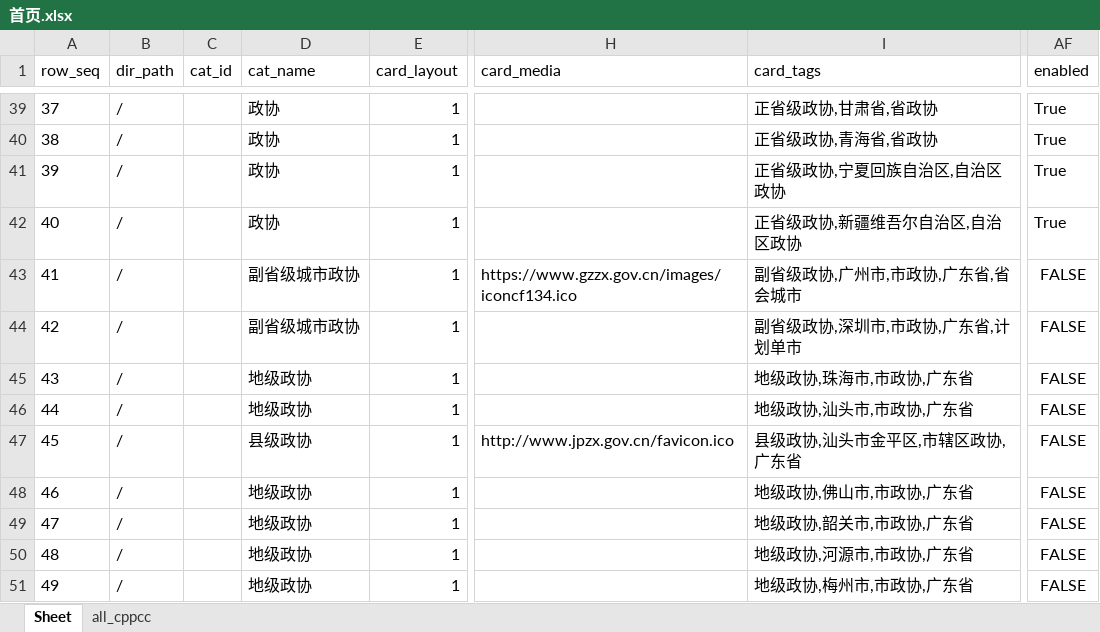
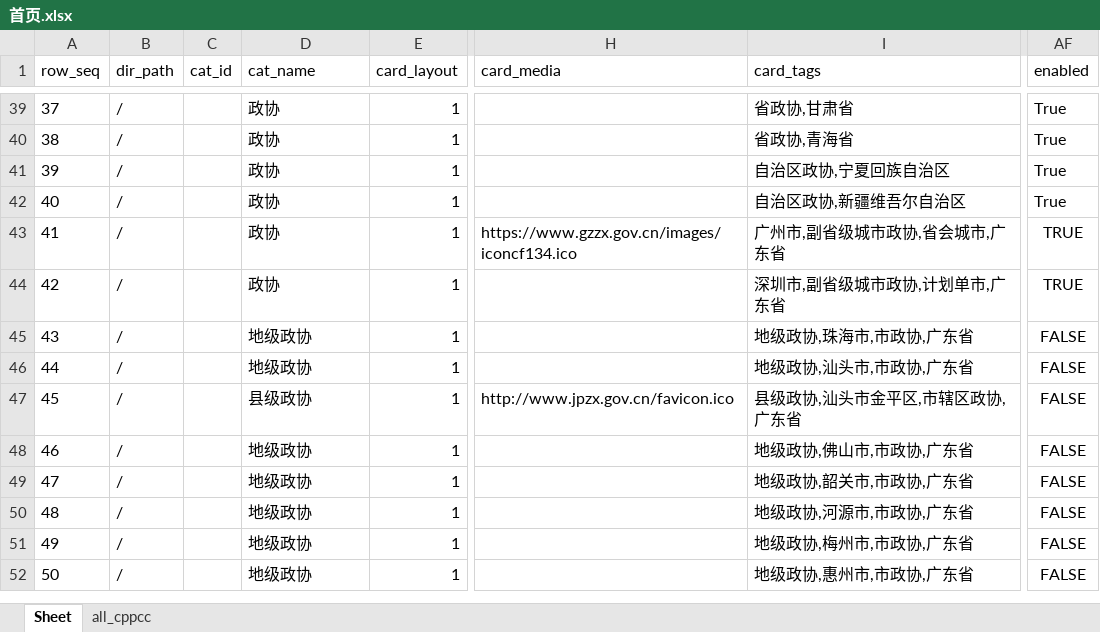
Before and after one commit to seymour-zx/zhengxie.info, an Excel workbook: xlsx/cards-pages/首页.xlsx, sheet Sheet, drawn as a sheet; only a part is shown, gaps mark what is left out; the shorter side is filled out with more unchanged rows; values as stored, in another font and other column widths than the file's, no borders; the diff covers the shown part only; the diff names each change by its address in the sheet, - before the commit and + after, or states it on an @@ line.

```diff
--- a/xlsx/cards-pages/首页.xlsx (sheet Sheet)
+++ b/xlsx/cards-pages/首页.xlsx (sheet Sheet)
-I39 (card_tags): 正省级政协,甘肃省,省政协
+I39 (card_tags): 省政协,甘肃省
-I40 (card_tags): 正省级政协,青海省,省政协
+I40 (card_tags): 省政协,青海省
-I41 (card_tags): 正省级政协,宁夏回族自治区,自治区政协
+I41 (card_tags): 自治区政协,宁夏回族自治区
-I42 (card_tags): 正省级政协,新疆维吾尔自治区,自治区政协
+I42 (card_tags): 自治区政协,新疆维吾尔自治区
-D43:D44 (cat_name): 副省级城市政协
+D43:D44 (cat_name): 政协
-I43 (card_tags): 副省级政协,广州市,市政协,广东省,省会城市
+I43 (card_tags): 广州市,副省级城市政协,省会城市,广东省
-AF43:AF44 (enabled): FALSE
+AF43:AF44 (enabled): TRUE
-I44 (card_tags): 副省级政协,深圳市,市政协,广东省,计划单市
+I44 (card_tags): 深圳市,副省级城市政协,计划单市,广东省
```
Also changed, not shown: 68 edited cells elsewhere in this sheet, xlsx/cards.unified.xlsx, 1 other file.
